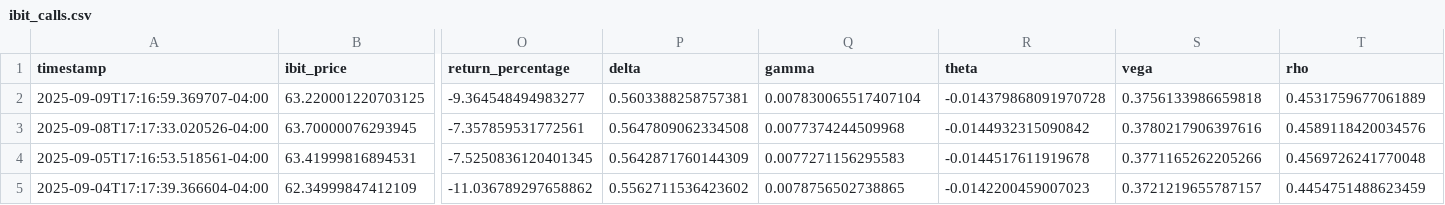
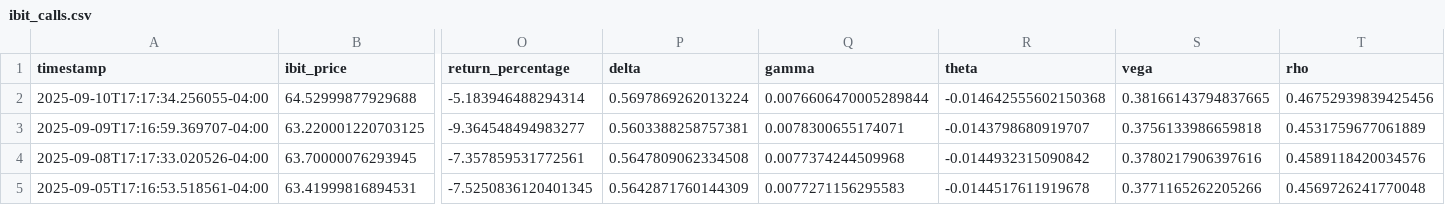
Before and after one commit to analytics-01/analytics-01.github.io, a CSV file: projects/IBIT_Call_Monitor/data/ibit_calls.csv, drawn as a sheet; only a part is shown, gaps mark what is left out; the shorter side is filled out with more unchanged rows; addresses are those after the commit; rows hold the shown columns only; the diff names each change by its address in the sheet, - before the commit and + after, or states it on an @@ line.

```diff
--- a/projects/IBIT_Call_Monitor/data/ibit_calls.csv
+++ b/projects/IBIT_Call_Monitor/data/ibit_calls.csv
+row 2: 2025-09-10T17:17:34.256055-04:00 | 64.52999877929688 | -5.183946488294314 | 0.5697869262013224 | 0.0076606470005289844 | -0.014642555602150368 | 0.38166143794837665 | 0.46752939839425456
-Q3 (gamma): 0.007830065517407104
+Q3 (gamma): 0.0078300655174071
-R3 (theta): -0.014379868091970728
+R3 (theta): -0.0143798680919707
```
Also changed, not shown: docs/projects/IBIT_Call_Monitor/data/ibit_calls.csv.
